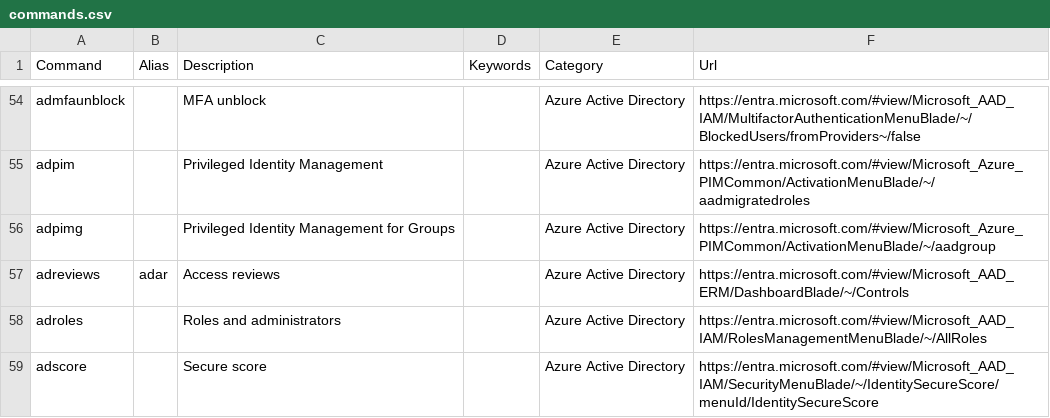
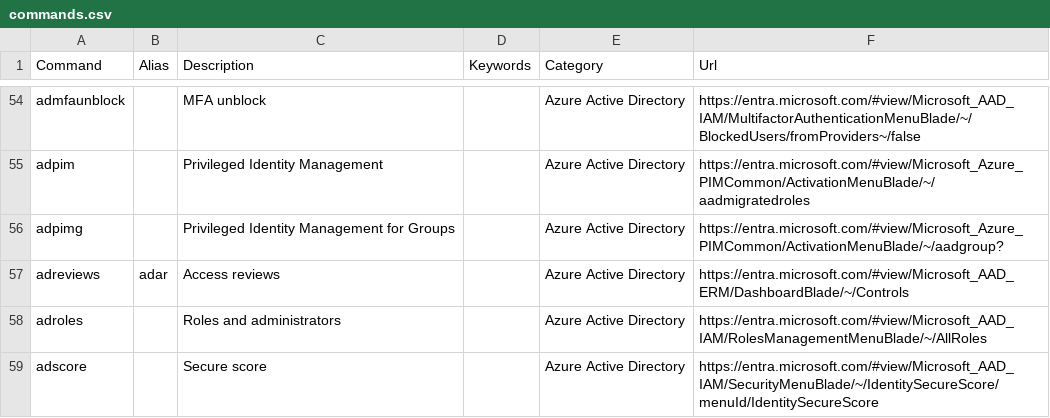
Before and after one commit to merill/cmd, a CSV file: website/config/commands.csv, drawn as a sheet; only a part is shown, gaps mark what is left out.

Commit message:
Update commands.csv

```diff
--- a/website/config/commands.csv
+++ b/website/config/commands.csv
@@ -55,3 +55,3 @@ admfaunblock,,MFA unblock,,Azure Active Directory,https://entra.microsoft.com/#v
 adpim,,Privileged Identity Management,,Azure Active Directory,https://entra.microsoft.com/#view/Microsoft_Azure_PIMCommon/ActivationMenuBlade/~/aadmigratedroles
-adpimg,,Privileged Identity Management for Groups,,Azure Active Directory,https://entra.microsoft.com/#view/Microsoft_Azure_PIMCommon/ActivationMenuBlade/~/aadgroup
+adpimg,,Privileged Identity Management for Groups,,Azure Active Directory,https://entra.microsoft.com/#view/Microsoft_Azure_PIMCommon/ActivationMenuBlade/~/aadgroup?
 adreviews,adar,Access reviews,,Azure Active Directory,https://entra.microsoft.com/#view/Microsoft_AAD_ERM/DashboardBlade/~/Controls
```
